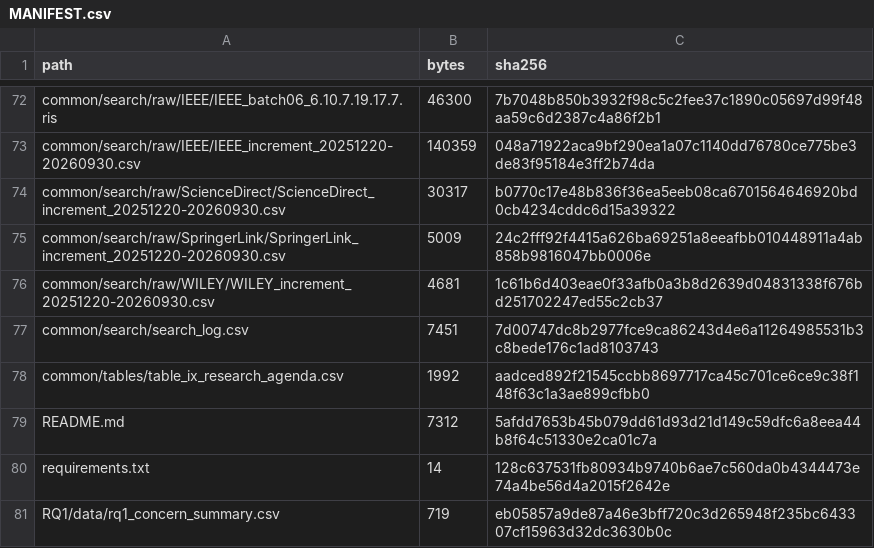
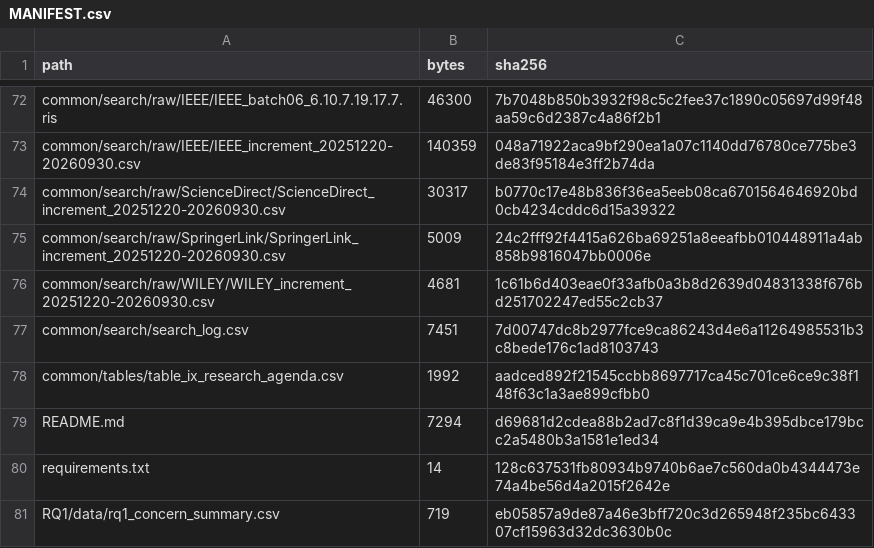
Before and after one commit to yangzhangs/docker-sms-replication, a CSV file: MANIFEST.csv, drawn as a sheet; only a part is shown, gaps mark what is left out.

```diff
--- a/MANIFEST.csv
+++ b/MANIFEST.csv
@@ -78,3 +78,3 @@ common/search/search_log.csv,7451,7d00747dc8b2977fce9ca86243d4e6a11264985531b3c8
 common/tables/table_ix_research_agenda.csv,1992,aadced892f21545ccbb8697717ca45c701ce6ce9c38f148f63c1a3ae899cfbb0
-README.md,7312,5afdd7653b45b079dd61d93d21d149c59dfc6a8eea44b8f64c51330e2ca01c7a
+README.md,7294,d69681d2cdea88b2ad7c8f1d39ca9e4b395dbce179bcc2a5480b3a1581e1ed34
 requirements.txt,14,128c637531fb80934b9740b6ae7c560da0b4344473e74a4be56d4a2015f2642e
```
Also changed, not shown: 1 other file.
